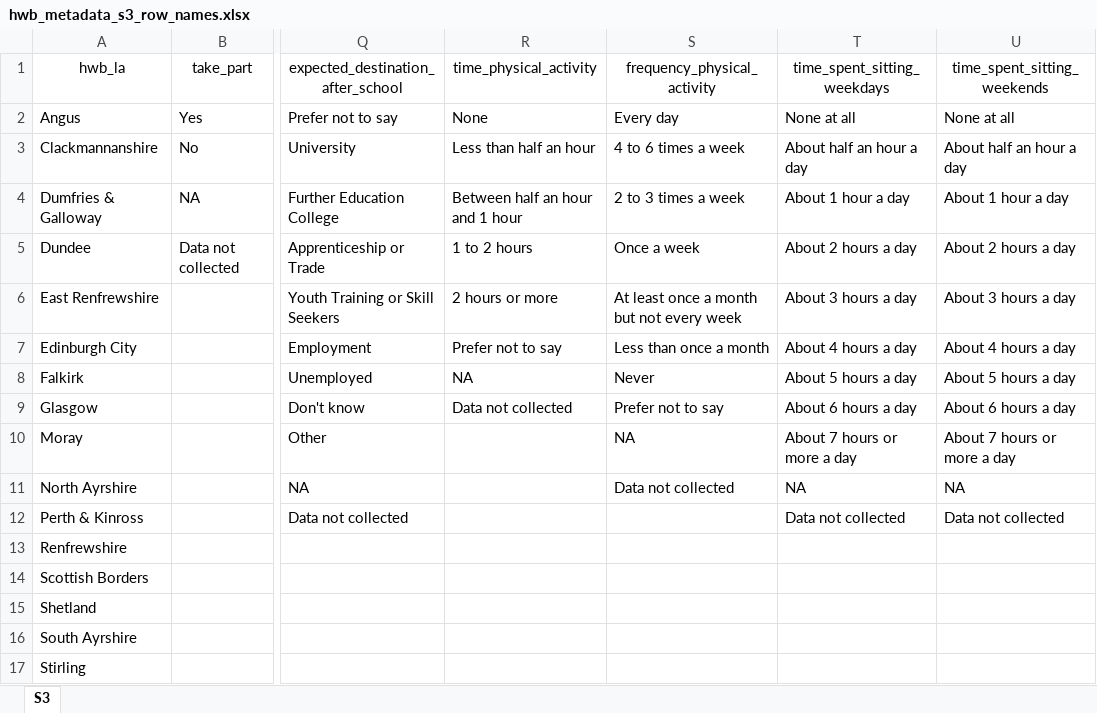
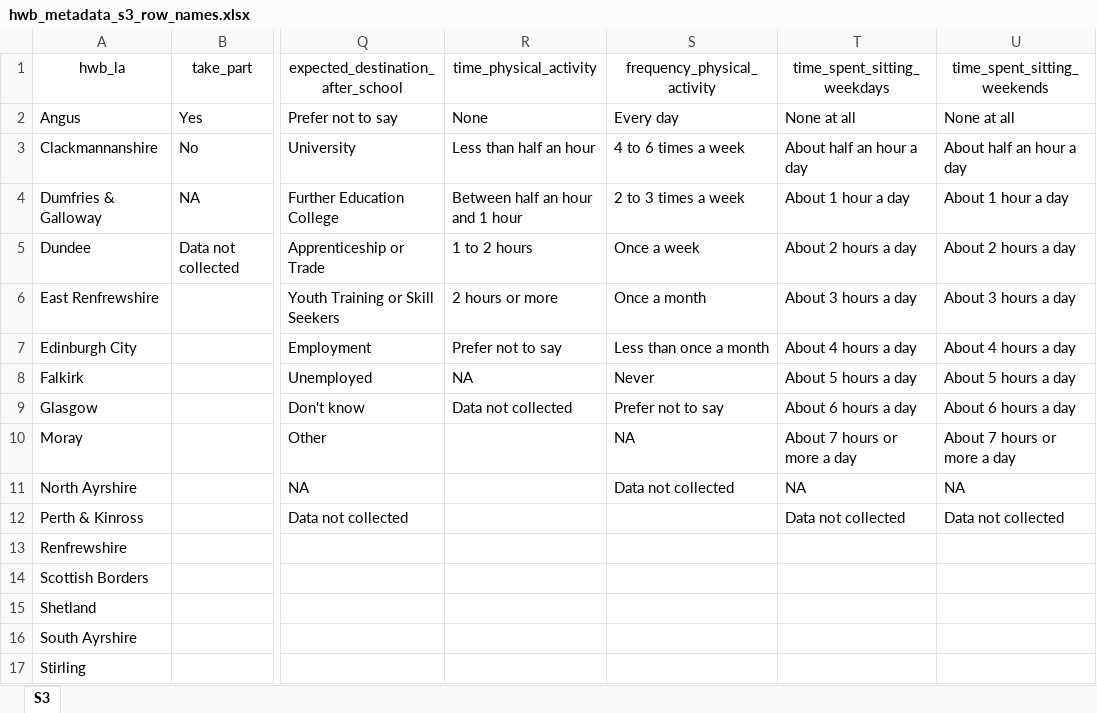
Before and after one commit to ScotGovAnalysis/hwb-census, an Excel workbook: metadata/2022/hwb_metadata_s3_row_names.xlsx, sheet S3, drawn as a sheet; only a part is shown, gaps mark what is left out; values as stored, in another font and other column widths than the file's, no borders; the diff names each change by its address in the sheet, - before the commit and + after, or states it on an @@ line.

```diff
--- a/metadata/2022/hwb_metadata_s3_row_names.xlsx (sheet S3)
+++ b/metadata/2022/hwb_metadata_s3_row_names.xlsx (sheet S3)
-S6 (frequency_physical_activity): At least once a month but not every week
+S6 (frequency_physical_activity): Once a month
```
Also changed, not shown: metadata/2022/hwb_metadata_p7_row_names.xlsx, metadata/2022/hwb_metadata_s1_row_names.xlsx, 1 other file.
